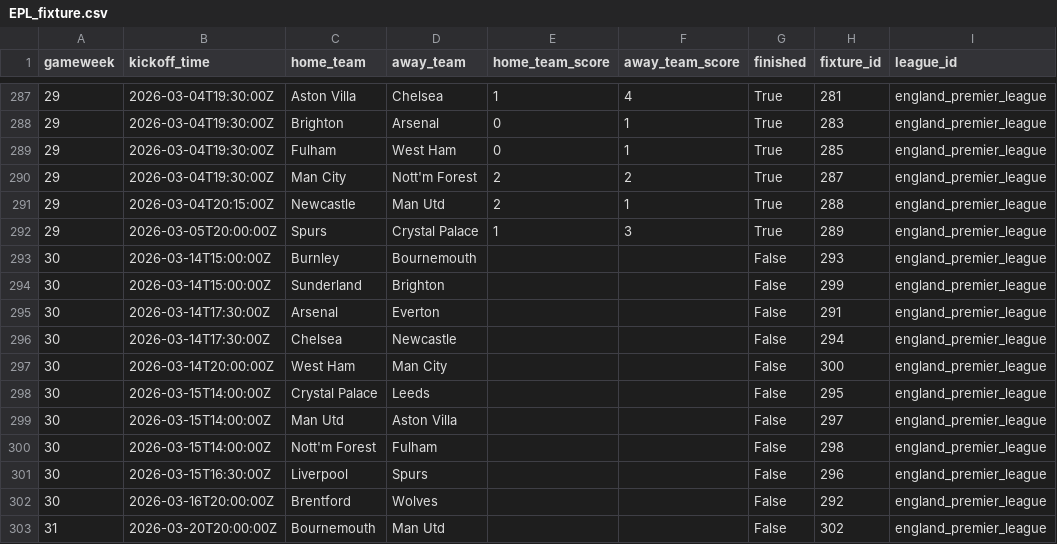
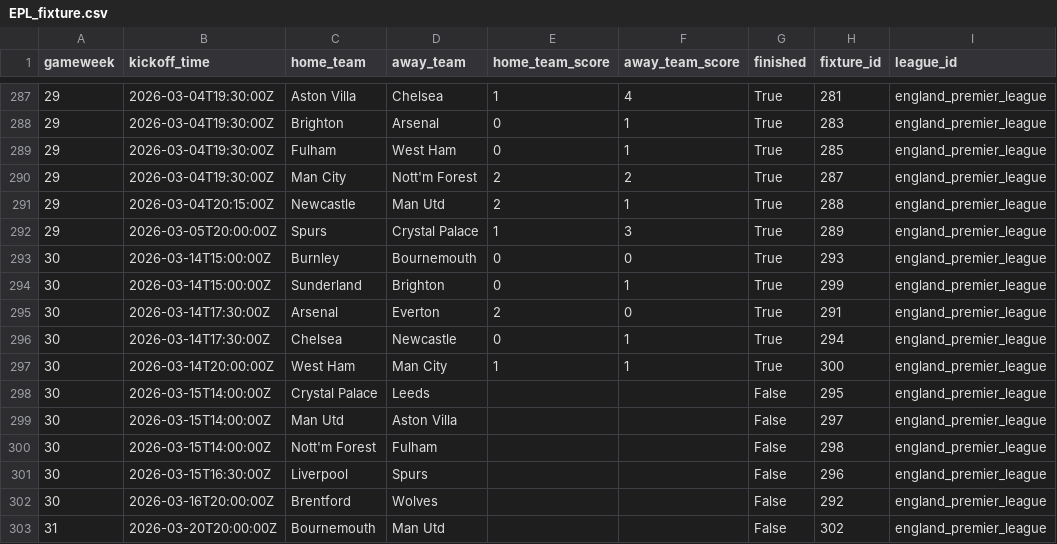
Before and after one commit to nabaii/backline, a CSV file: data/raw/EPL_fixture.csv, drawn as a sheet; only a part is shown, gaps mark what is left out; the diff names each change by its address in the sheet, - before the commit and + after, or states it on an @@ line.

```diff
--- a/data/raw/EPL_fixture.csv
+++ b/data/raw/EPL_fixture.csv
-E293:E294 (home_team_score): (empty)
+E293:E294 (home_team_score): 0
-F293 (away_team_score): (empty)
+F293 (away_team_score): 0
-G293:G297 (finished): False
+G293:G297 (finished): True
-F294 (away_team_score): (empty)
+F294 (away_team_score): 1
-E295 (home_team_score): (empty)
+E295 (home_team_score): 2
-F295 (away_team_score): (empty)
+F295 (away_team_score): 0
-E296 (home_team_score): (empty)
+E296 (home_team_score): 0
-F296:F297 (away_team_score): (empty)
+F296:F297 (away_team_score): 1
-E297 (home_team_score): (empty)
+E297 (home_team_score): 1
```
Also changed, not shown: data/raw/leagues/france_ligue_1/league_table.csv, data/raw/leagues/france_ligue_1/season_df.csv, 17 other files.
